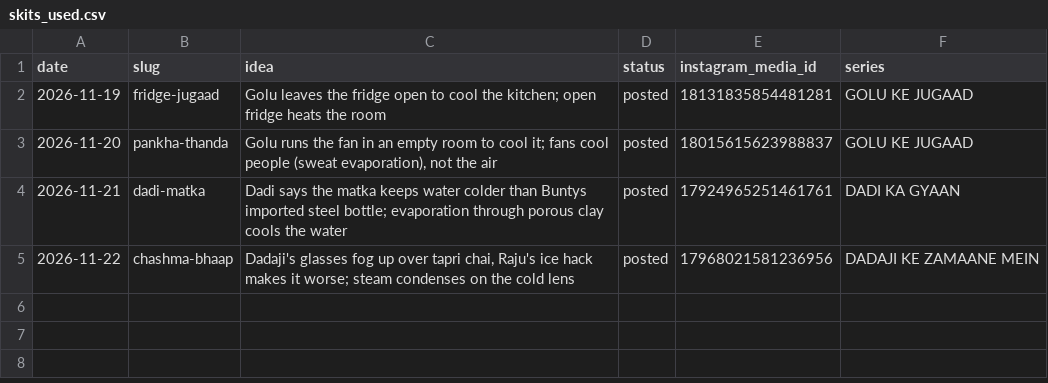
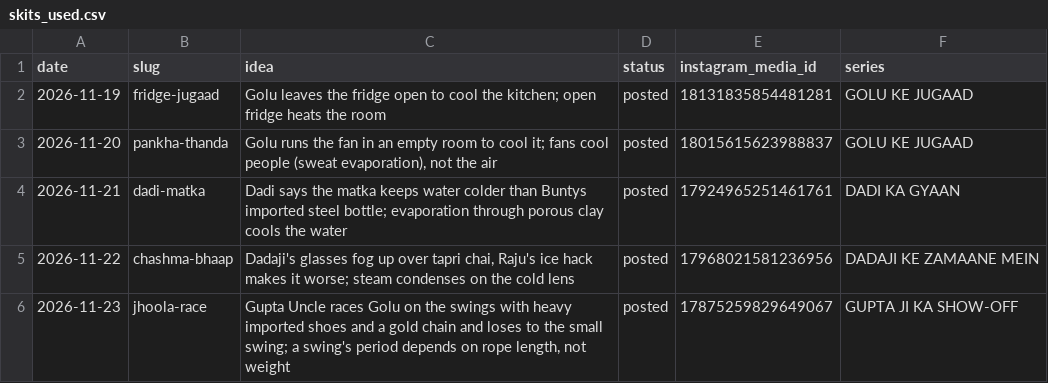
Before and after one commit to dg0975/bablu-masterji-shorts, a CSV file: topics/skits_used.csv, drawn as a sheet; the diff names each change by its address in the sheet, - before the commit and + after, or states it on an @@ line.

```diff
--- a/topics/skits_used.csv
+++ b/topics/skits_used.csv
+row 6: 2026-11-23 | jhoola-race | Gupta Uncle races Golu on the swings with heavy imported shoes and a gold chain and loses to the small swing; a swing's period depends on rope length, not weight | posted | 17875259829649067 | GUPTA JI KA SHOW-OFF
```
Also changed, not shown: 1 other file.
